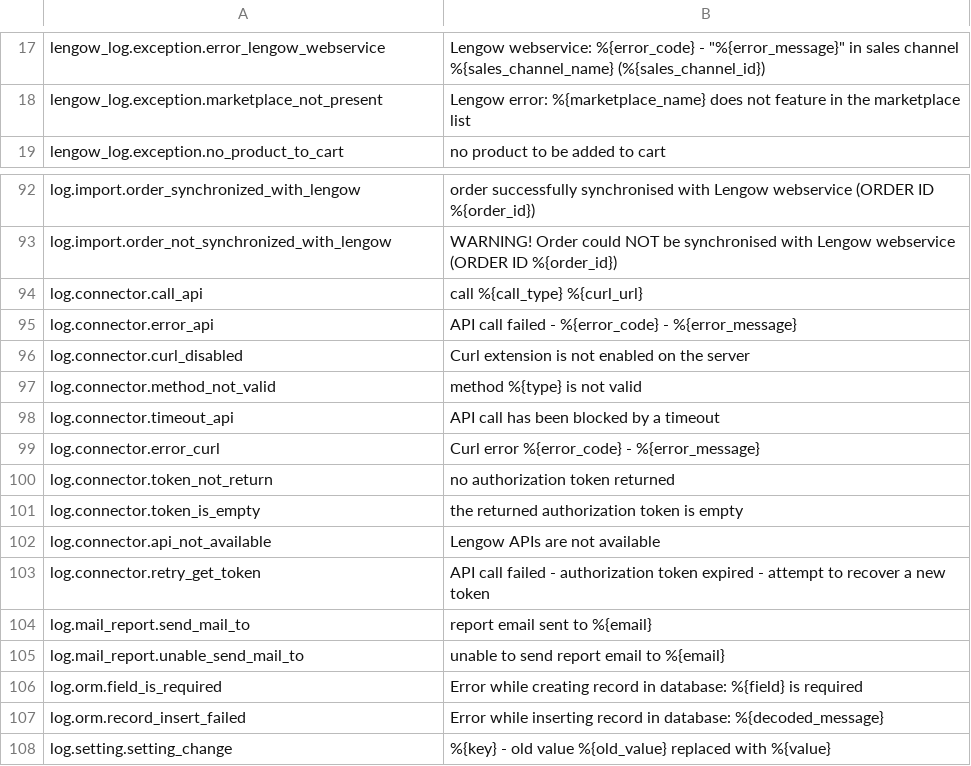
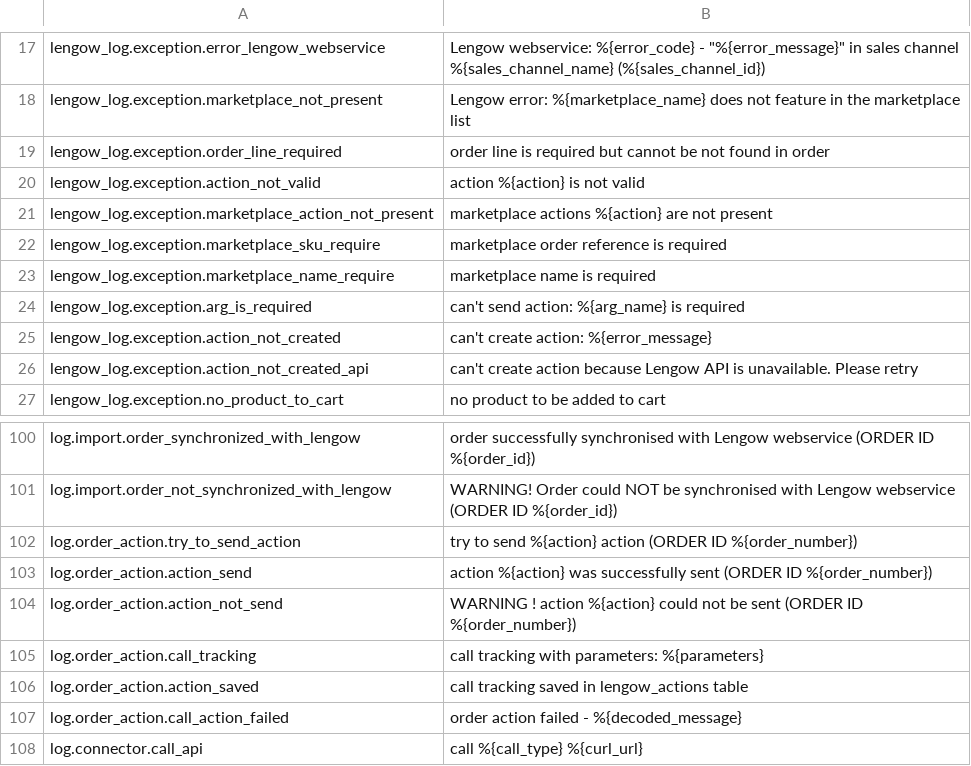
Before and after one commit to lengow/plugin-shopware6, a CSV file: src/Translations/en-GB.csv, drawn as a sheet; only a part is shown, gaps mark what is left out; the shorter side is filled out with more unchanged rows; the diff names each change by its address in the sheet, - before the commit and + after, or states it on an @@ line.

Commit message:
Merged in SHOPW-131-action-récupération-et-envoi-d (pull request #41)

```diff
--- a/src/Translations/en-GB.csv
+++ b/src/Translations/en-GB.csv
+row 19: lengow_log.exception.order_line_required | order line is required but cannot be not found in order
+row 20: lengow_log.exception.action_not_valid | action %{action} is not valid
+row 21: lengow_log.exception.marketplace_action_not_present | marketplace actions %{action} are not present
+row 22: lengow_log.exception.marketplace_sku_require | marketplace order reference is required
+row 23: lengow_log.exception.marketplace_name_require | marketplace name is required
+row 24: lengow_log.exception.arg_is_required | can't send action: %{arg_name} is required
+row 25: lengow_log.exception.action_not_created | can't create action: %{error_message}
+row 26: lengow_log.exception.action_not_created_api | can't create action because Lengow API is unavailable. Please retry
+row 102: log.order_action.try_to_send_action | try to send %{action} action (ORDER ID %{order_number})
+row 103: log.order_action.action_send | action %{action} was successfully sent (ORDER ID %{order_number})
+row 104: log.order_action.action_not_send | WARNING ! action %{action} could not be sent (ORDER ID %{order_number})
+row 105: log.order_action.call_tracking | call tracking with parameters: %{parameters}
+row 106: log.order_action.action_saved | call tracking saved in lengow_actions table
+row 107: log.order_action.call_action_failed | order action failed - %{decoded_message}
```
Also changed, not shown: src/Translations/de-DE.csv, src/Translations/fr-FR.csv, 16 other files.
